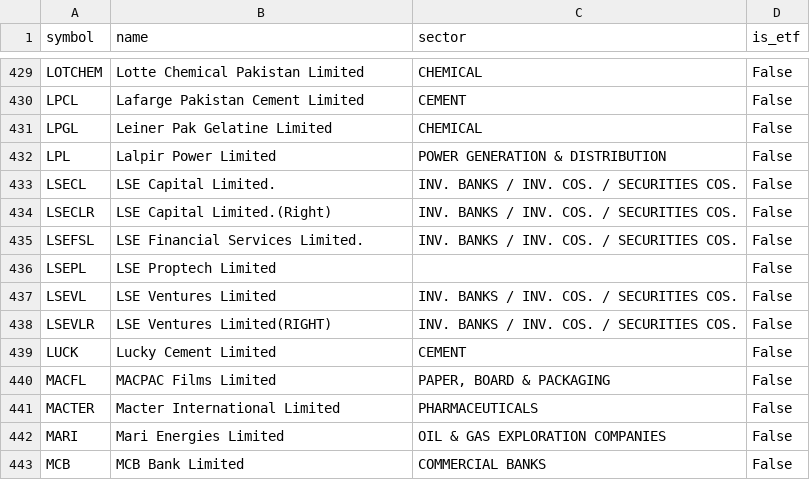
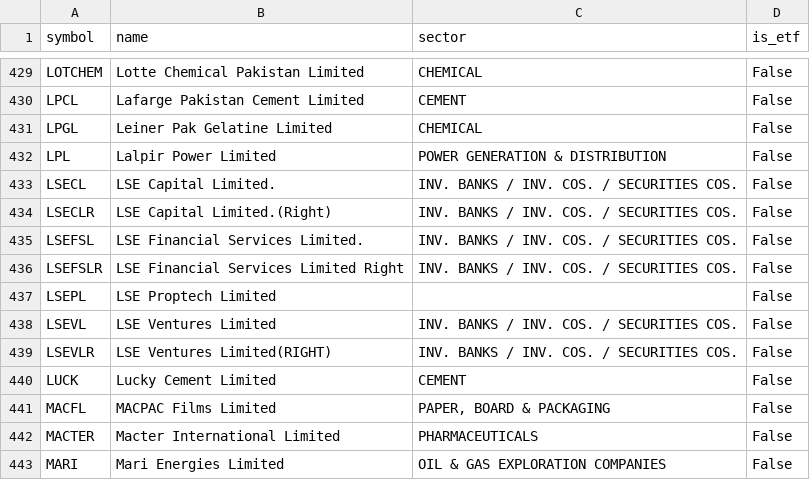
Before and after one commit to SyedRohaanBinKhamis/psx-data, a CSV file: data/symbols.csv, drawn as a sheet; only a part is shown, gaps mark what is left out; the shorter side is filled out with more unchanged rows; the diff names each change by its address in the sheet, - before the commit and + after, or states it on an @@ line.

```diff
--- a/data/symbols.csv
+++ b/data/symbols.csv
+row 436: LSEFSLR | LSE Financial Services Limited Right | INV. BANKS / INV. COS. / SECURITIES COS. | False
```
Also changed, not shown: data/dividends.csv, data/suspect_jumps.csv, 2 other files.
